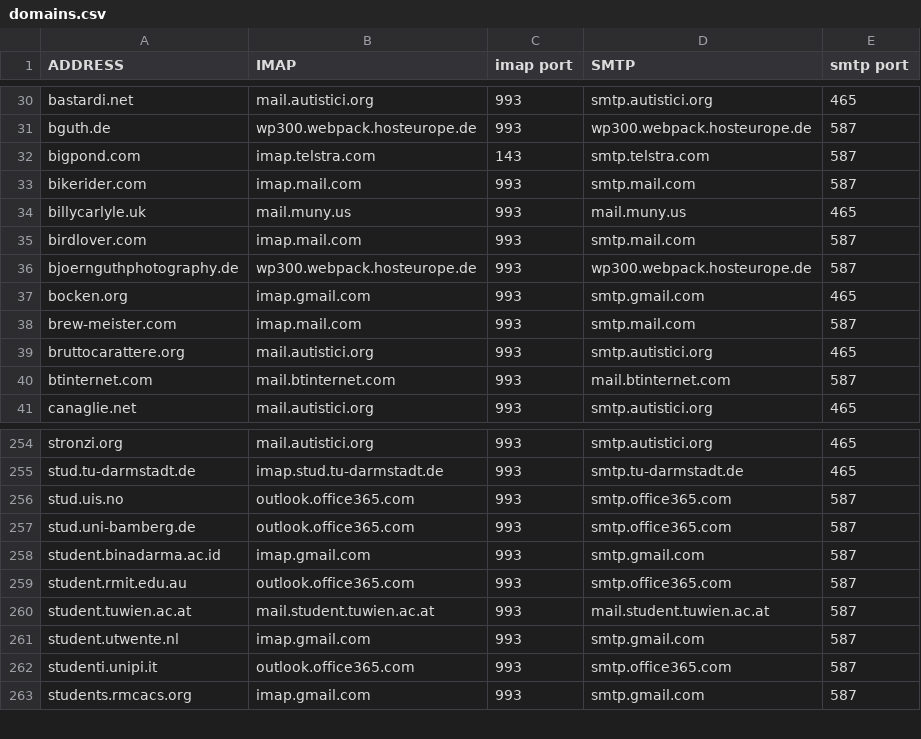
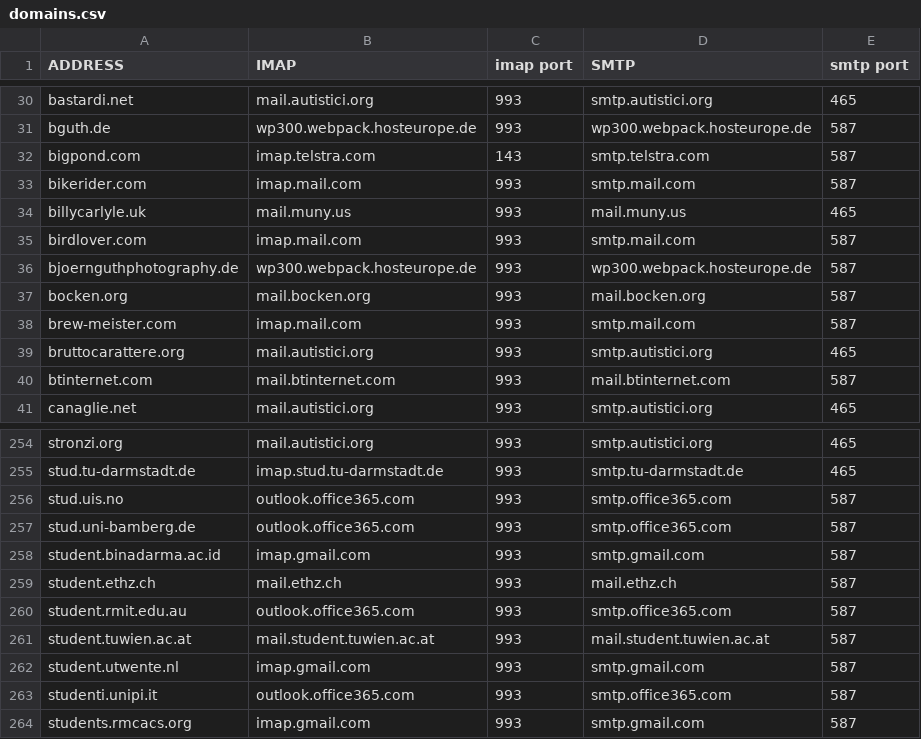
Before and after one commit to LukeSmithxyz/mutt-wizard, a CSV file: share/domains.csv, drawn as a sheet; only a part is shown, gaps mark what is left out.

Commit message:
updated 2 domains (#481)

```diff
--- a/share/domains.csv
+++ b/share/domains.csv
@@ -36,3 +36,3 @@ birdlover.com,imap.mail.com,993,smtp.mail.com,587
 bjoernguthphotography.de,wp300.webpack.hosteurope.de,993,wp300.webpack.hosteurope.de,587
-bocken.org,imap.gmail.com,993,smtp.gmail.com,465
+bocken.org,mail.bocken.org,993,mail.bocken.org,587
 brew-meister.com,imap.mail.com,993,smtp.mail.com,587
@@ -258,2 +258,3 @@ stud.uni-bamberg.de,outlook.office365.com,993,smtp.office365.com,587
 student.binadarma.ac.id,imap.gmail.com,993,smtp.gmail.com,587
+student.ethz.ch,mail.ethz.ch,993,mail.ethz.ch,587
 student.rmit.edu.au,outlook.office365.com,993,smtp.office365.com,587
```
